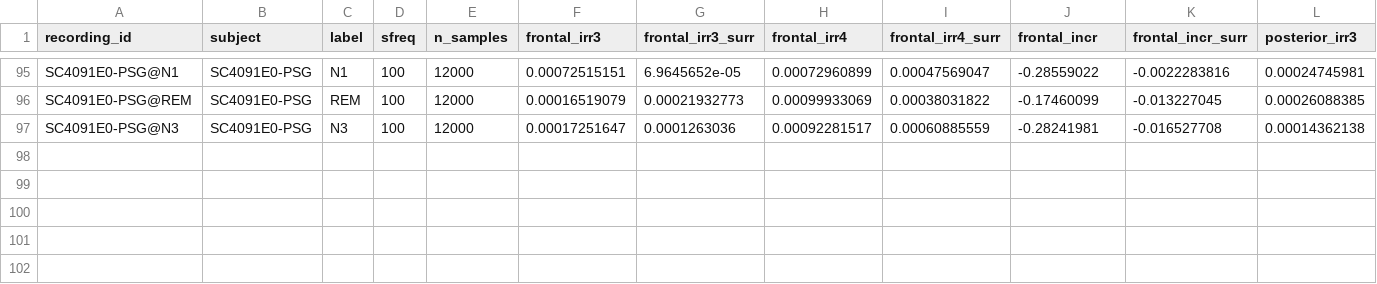
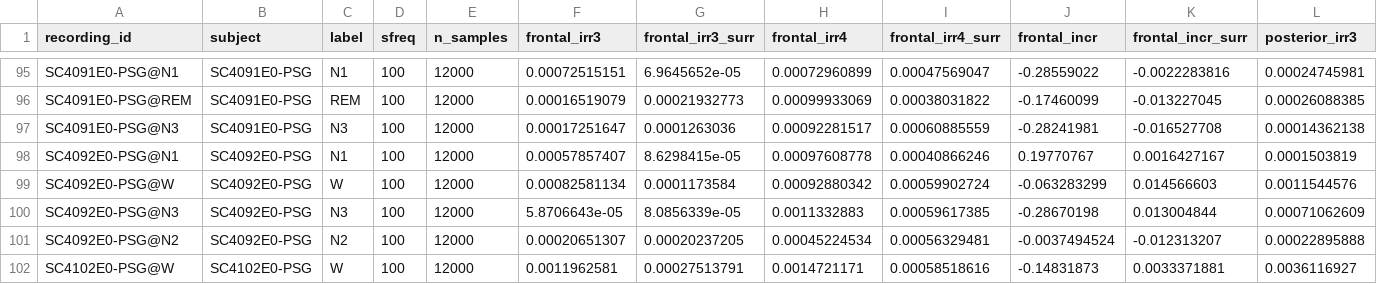
Before and after one commit to dgkenn/Codex-playground-, a CSV file: bsde/results/sleep_edfx_irreversibility.band20-45.csv, drawn as a sheet; only a part is shown, gaps mark what is left out; rows hold the shown columns only; the diff names each change by its address in the sheet, - before the commit and + after, or states it on an @@ line.

```diff
--- a/bsde/results/sleep_edfx_irreversibility.band20-45.csv
+++ b/bsde/results/sleep_edfx_irreversibility.band20-45.csv
+row 98: SC4092E0-PSG@N1 | SC4092E0-PSG | N1 | 100 | 12000 | 0.00057857407 | 8.6298415e-05 | 0.00097608778 | 0.00040866246 | 0.19770767 | 0.0016427167 | 0.0001503819
+row 99: SC4092E0-PSG@W | SC4092E0-PSG | W | 100 | 12000 | 0.00082581134 | 0.0001173584 | 0.00092880342 | 0.00059902724 | -0.063283299 | 0.014566603 | 0.0011544576
+row 100: SC4092E0-PSG@N3 | SC4092E0-PSG | N3 | 100 | 12000 | 5.8706643e-05 | 8.0856339e-05 | 0.0011332883 | 0.00059617385 | -0.28670198 | 0.013004844 | 0.00071062609
+row 101: SC4092E0-PSG@N2 | SC4092E0-PSG | N2 | 100 | 12000 | 0.00020651307 | 0.00020237205 | 0.00045224534 | 0.00056329481 | -0.0037494524 | -0.012313207 | 0.00022895888
+row 102: SC4102E0-PSG@W | SC4102E0-PSG | W | 100 | 12000 | 0.0011962581 | 0.00027513791 | 0.0014721171 | 0.00058518616 | -0.14831873 | 0.0033371881 | 0.0036116927
```
Also changed, not shown: bsde/results/sleep_edfx_irreversibility.band0.5-12.csv, bsde/results/vitaldb_emergence.s0.csv, 3 other files.
